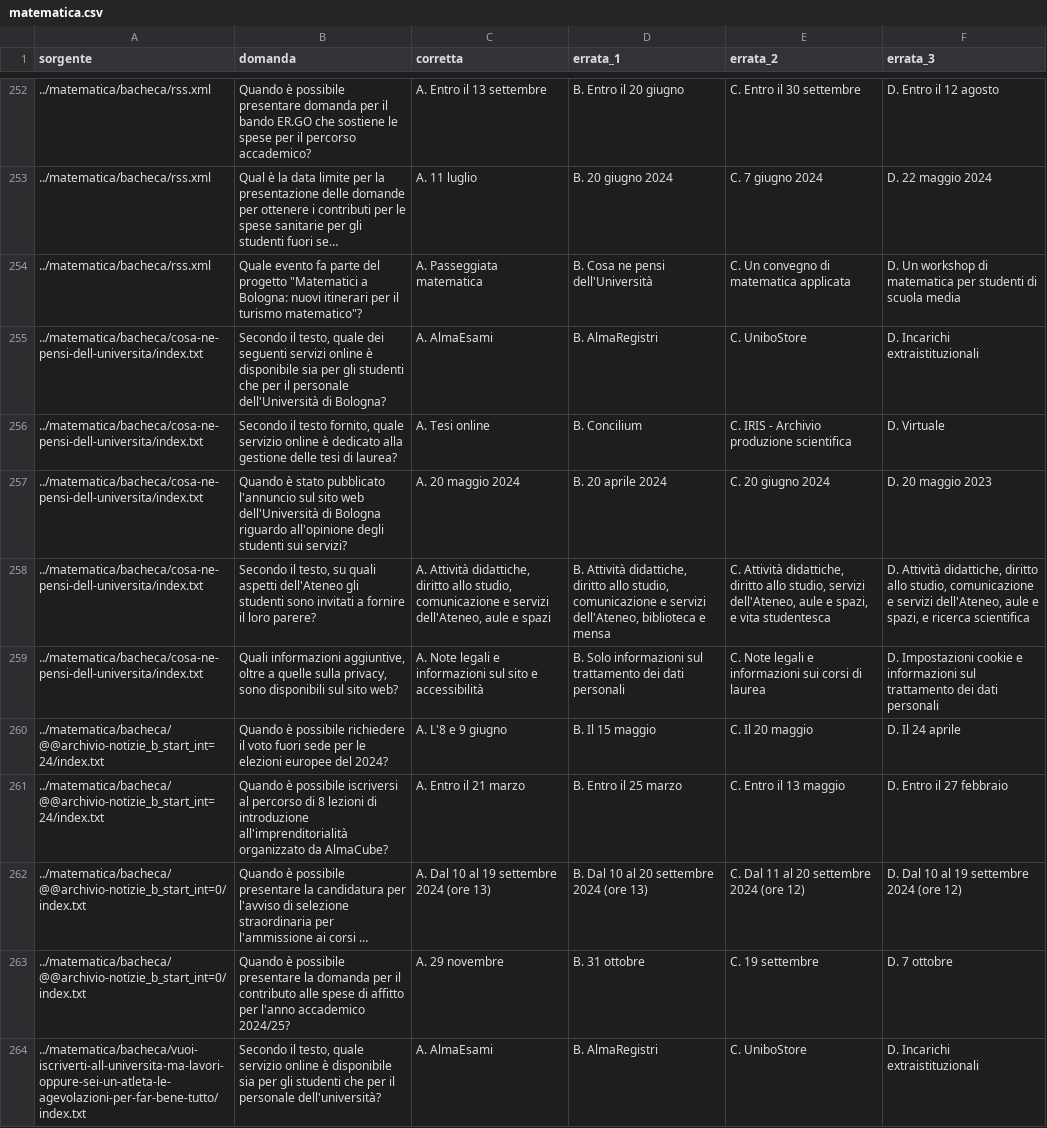
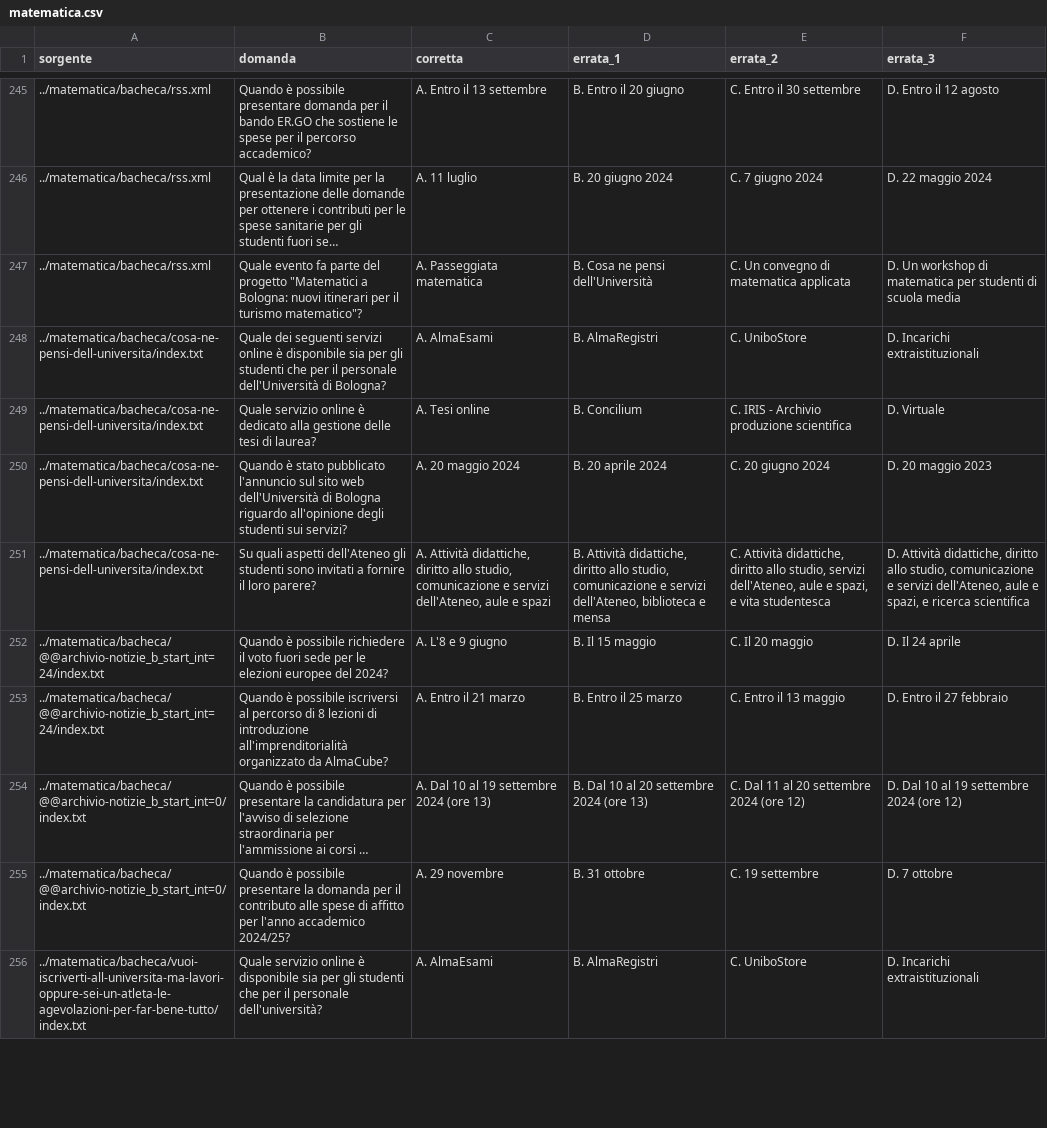
Before and after one commit to NicolasAmadori/Tesi, a CSV file: VectorDb/multiple_choice/questions/matematica/matematica.csv, drawn as a sheet; only a part is shown, gaps mark what is left out; long unchanged cells end in …; the diff covers the shown part only.

Commit message:
cleaned matematica and sviluppoCoop multiple choiche questions

```diff
--- a/VectorDb/multiple_choice/questions/matematica/matematica.csv
+++ b/VectorDb/multiple_choice/questions/matematica/matematica.csv
@@ -254,7 +247,6 @@ sorgente,domanda,corretta,errata_1,errata_2,errata_3
 ../matematica/bacheca/rss.xml,"Quale evento fa parte del progetto ""Matematici a Bologna: nuovi itinerari per il turismo matematico""?",A. Passeggiata matematica,B. Cosa ne pensi dell'Università,C.  Un convegno di matematica applicata,D. Un workshop di matematica per studenti di scuola media
-../matematica/bacheca/cosa-ne-pensi-dell-universita/index.txt,"Secondo il testo, quale dei seguenti servizi online è disponibile sia per gli studenti che per il personale dell'Università di Bologna?",A. AlmaEsami,B. AlmaRegistri,C. UniboStore,D. Incarichi extraistituzionali
-../matematica/bacheca/cosa-ne-pensi-dell-universita/index.txt,"Secondo il testo fornito, quale servizio online è dedicato alla gestione delle tesi di laurea?",A. Tesi online,B. Concilium,C. IRIS - Archivio produzione scientifica,D. Virtuale
+../matematica/bacheca/cosa-ne-pensi-dell-universita/index.txt,Quale dei seguenti servizi online è disponibile sia per gli studenti che per il personale dell'Università di Bologna?,A. AlmaEsami,B. AlmaRegistri,C. UniboStore,D. Incarichi extraistituzionali
+../matematica/bacheca/cosa-ne-pensi-dell-universita/index.txt,Quale servizio online è dedicato alla gestione delle tesi di laurea?,A. Tesi online,B. Concilium,C. IRIS - Archivio produzione scientifica,D. Virtuale
 ../matematica/bacheca/cosa-ne-pensi-dell-universita/index.txt,Quando è stato pubblicato l'annuncio sul sito web dell'Università di Bologna riguardo all'opinione degli studenti sui servizi?,A. 20 maggio 2024,B. 20 aprile 2024,C. 20 giugno 2024,D. 20 maggio 2023
-../matematica/bacheca/cosa-ne-pensi-dell-universita/index.txt,"Secondo il testo, su quali aspetti dell'Ateneo gli studenti sono invitati a fornire il loro parere?","A. Attività didattiche, diritto allo studio, comunicazione e servizi dell'Ateneo, aule e spazi","B. Attività didattiche, diritto allo studio, comunicazione e servizi dell'Ateneo, biblioteca e mensa","C. Attività didattiche, diritto allo studio, servizi dell'Ateneo, aule e spazi, e vita studentesca","D. Attività didattiche, diritto allo studio, comunicazione e servizi dell'Ateneo, aule e spazi, e ricerca scientifica"
-../matematica/bacheca/cosa-ne-pensi-dell-universita/index.txt,"Quali informazioni aggiuntive, oltre a quelle sulla privacy, sono disponibili sul sito web?",A. Note legali e informazioni sul sito e accessibilità,B. Solo informazioni sul trattamento dei dati personali,C. Note legali e informazioni sui corsi di laurea,D. Impostazioni cookie e informazioni sul trattamento dei dati personali
+../matematica/bacheca/cosa-ne-pensi-dell-universita/index.txt,Su quali aspetti dell'Ateneo gli studenti sono invitati a fornire il loro parere?,"A. Attività didattiche, diritto allo studio, comunicazione e servizi dell'Ateneo, aule e spazi","B. Attività didattiche, diritto allo studio, comunicazione e servizi dell'Ateneo, biblioteca e mensa","C. Attività didattiche, diritto allo studio, servizi dell'Ateneo, aule e spazi, e vita studentesca","D. Attività didattiche, diritto allo studio, comunicazione e servizi dell'Ateneo, aule e spazi, e ricerca scientifica"
 ../matematica/bacheca/@@archivio-notizie_b_start_int=24/index.txt,Quando è possibile richiedere il voto fuori sede per le elezioni europee del 2024?,A.  L'8 e 9 giugno,B. Il 15 maggio,C. Il 20 maggio,D. Il 24 aprile
@@ -263,2 +255,2 @@ sorgente,domanda,corretta,errata_1,errata_2,errata_3
 ../matematica/bacheca/@@archivio-notizie_b_start_int=0/index.txt,Quando è possibile presentare la domanda per il contributo alle spese di affitto per l'anno accademico 2024/25?,A. 29 novembre,B. 31 ottobre,C. 19 settembre,D. 7 ottobre
-../matematica/bacheca/vuoi-iscriverti-all-universita-ma-lavori-oppure-sei-un-atleta-le-agevolazioni-per-far-bene-tutto/index.txt,"Secondo il testo, quale servizio online è disponibile sia per gli studenti che per il personale dell'università?",A. AlmaEsami,B. AlmaRegistri,C. UniboStore,D. Incarichi extraistituzionali
+../matematica/bacheca/vuoi-iscriverti-all-universita-ma-lavori-oppure-sei-un-atleta-le-agevolazioni-per-far-bene-tutto/index.txt,Quale servizio online è disponibile sia per gli studenti che per il personale dell'università?,A. AlmaEsami,B. AlmaRegistri,C. UniboStore,D. Incarichi extraistituzionali
```
Also changed, not shown: 7 removed rows and 79 edited cells elsewhere in this file, VectorDb/multiple_choice/questions/SviluppoCooperazioneInternazionale/SviluppoCooperazioneInternazionale.csv, 1 other file.
